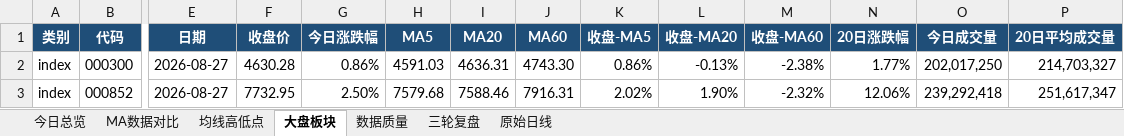
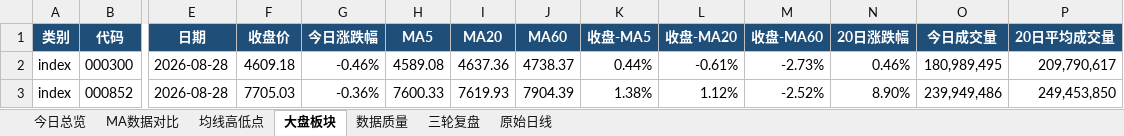
Before and after one commit to ghskb1949/a-share-dashboard, an Excel workbook: codex_daily_observation_2026-08-28.xlsx, sheet 大盘板块, drawn as a sheet; only a part is shown, gaps mark what is left out; values as stored, in another font and other column widths than the file's, no borders; the diff covers the shown part only; the diff names each change by its address in the sheet, - before the commit and + after, or states it on an @@ line.

```diff
--- a/codex_daily_observation_2026-08-28.xlsx (sheet 大盘板块)
+++ b/codex_daily_observation_2026-08-28.xlsx (sheet 大盘板块)
-E2:E3 (日期): 2026-08-27
+E2:E3 (日期): 2026-08-28
-F2 (收盘价): 4630.28
+F2 (收盘价): 4609.18
-G2 (今日涨跌幅): 0.86%
+G2 (今日涨跌幅): -0.46%
-H2 (MA5): 4591.03
+H2 (MA5): 4589.08
-I2 (MA20): 4636.31
+I2 (MA20): 4637.36
-J2 (MA60): 4743.30
+J2 (MA60): 4738.37
-K2 (收盘-MA5): 0.86%
+K2 (收盘-MA5): 0.44%
-L2 (收盘-MA20): -0.13%
+L2 (收盘-MA20): -0.61%
-M2 (收盘-MA60): -2.38%
+M2 (收盘-MA60): -2.73%
-N2 (20日涨跌幅): 1.77%
+N2 (20日涨跌幅): 0.46%
-O2 (今日成交量): 202,017,250
+O2 (今日成交量): 180,989,495
-P2 (20日平均成交量): 214,703,327
+P2 (20日平均成交量): 209,790,617
-F3 (收盘价): 7732.95
+F3 (收盘价): 7705.03
-G3 (今日涨跌幅): 2.50%
+G3 (今日涨跌幅): -0.36%
-H3 (MA5): 7579.68
+H3 (MA5): 7600.33
-I3 (MA20): 7588.46
+I3 (MA20): 7619.93
-J3 (MA60): 7916.31
+J3 (MA60): 7904.39
-K3 (收盘-MA5): 2.02%
+K3 (收盘-MA5): 1.38%
-L3 (收盘-MA20): 1.90%
+L3 (收盘-MA20): 1.12%
-M3 (收盘-MA60): -2.32%
+M3 (收盘-MA60): -2.52%
-N3 (20日涨跌幅): 12.06%
+N3 (20日涨跌幅): 8.90%
-O3 (今日成交量): 239,292,418
+O3 (今日成交量): 239,949,486
-P3 (20日平均成交量): 251,617,347
+P3 (20日平均成交量): 249,453,850
```
Also changed, not shown: 198 edited cells elsewhere in this sheet, sheet 原始日线, sheet 均线高低点, sheet MA数据对比, sheet 数据质量, sheet 今日总览, output/codex_daily_observation_2026-08-28.xlsx, 3 other files.
